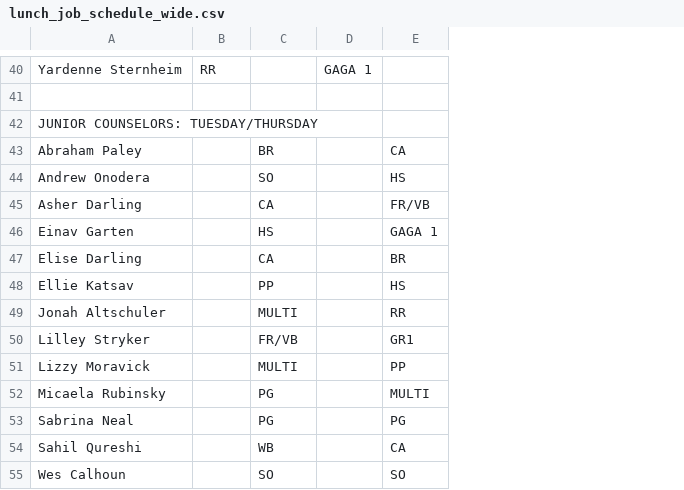
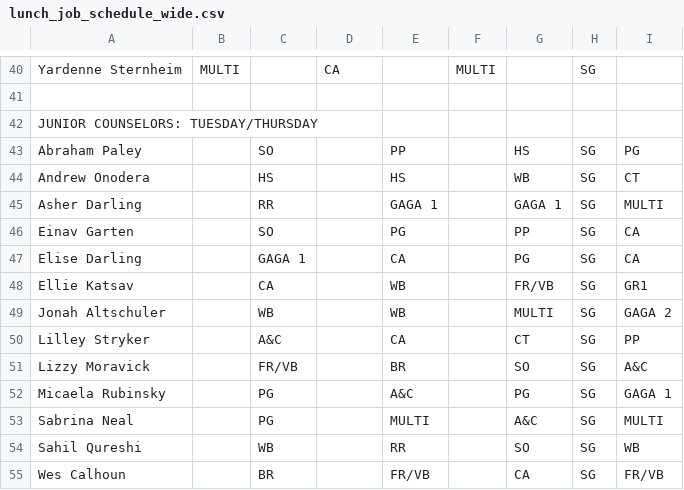
Before and after one commit to miles-wolf/Decathlon_Automation, a CSV file: Decathlon_Automation_Core/exports/lunch_job_schedule_wide.csv, drawn as a sheet; only a part is shown, gaps mark what is left out; the diff covers the shown part only; the diff names each change by its address in the sheet, - before the commit and + after, or states it on an @@ line.

```diff
--- a/Decathlon_Automation_Core/exports/lunch_job_schedule_wide.csv
+++ b/Decathlon_Automation_Core/exports/lunch_job_schedule_wide.csv
+column F, row 40: MULTI
+column G, rows 43-55: HS | WB | GAGA 1 | PP | PG | FR/VB | MULTI | CT | SO | PG | A&C | SO | CA
+column H, rows 40-55: SG |  |  | SG | SG | SG | SG | SG | SG | SG | SG | SG | SG | SG | SG | SG
+column I, rows 43-55: PG | CT | MULTI | CA | CA | GR1 | GAGA 2 | PP | A&C | GAGA 1 | MULTI | WB | FR/VB
-B40: RR
+B40: MULTI
-D40: GAGA 1
+D40: CA
-C43: BR
+C43: SO
-E43: CA
+E43: PP
-C44: SO
+C44: HS
-C45: CA
+C45: RR
-E45: FR/VB
+E45: GAGA 1
-C46: HS
+C46: SO
-E46: GAGA 1
+E46: PG
-C47: CA
+C47: GAGA 1
-E47: BR
+E47: CA
-C48: PP
+C48: CA
-E48: HS
+E48: WB
-C49: MULTI
+C49: WB
-E49: RR
+E49: WB
-C50: FR/VB
+C50: A&C
-E50: GR1
+E50: CA
-C51: MULTI
+C51: FR/VB
-E51: PP
+E51: BR
-E52: MULTI
+E52: A&C
-E53: PG
+E53: MULTI
-E54: CA
+E54: RR
-C55: SO
+C55: BR
-E55: SO
+E55: FR/VB
```
Also changed, not shown: 59 edited cells elsewhere in this file, Decathlon_Automation_Core/exports/lunch_job_schedule.csv, 2 other files.
